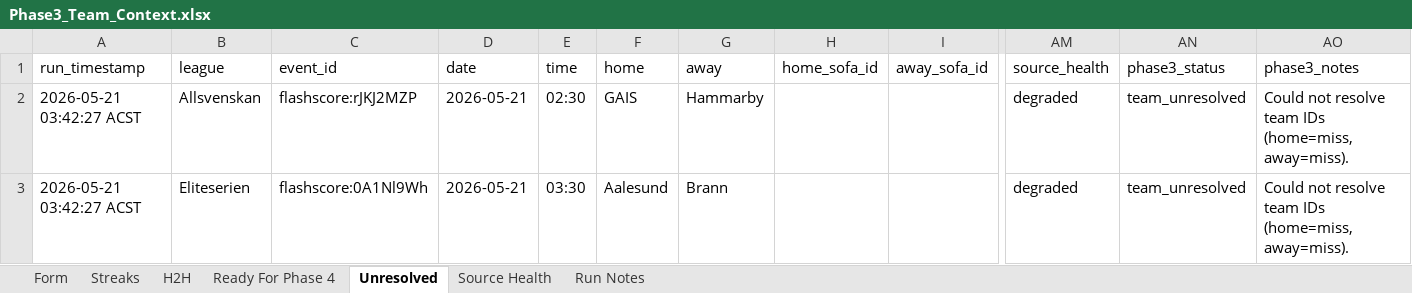
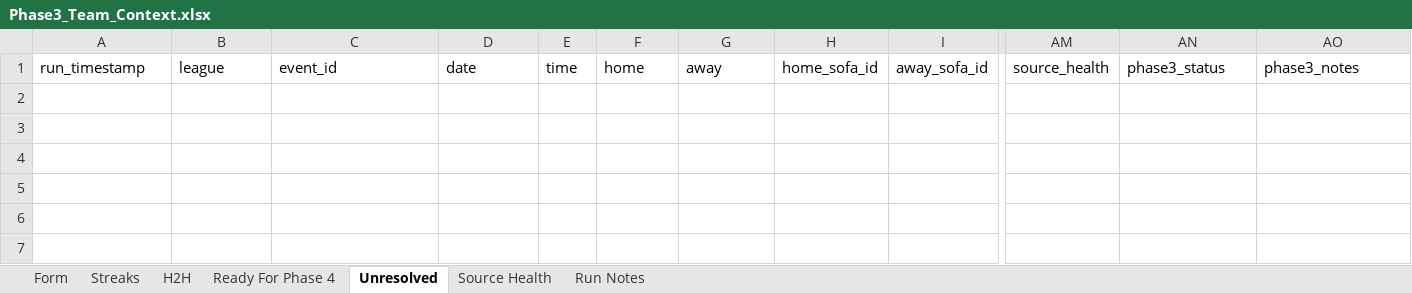
Before and after one commit to Looneyz25/SoccerStats, an Excel workbook: docs/agent-system/outputs/Phase3_Team_Context.xlsx, sheet Unresolved, drawn as a sheet; only a part is shown, gaps mark what is left out; values as stored, in another font and other column widths than the file's, no borders; rows hold the shown columns only; the diff names each change by its address in the sheet, - before the commit and + after, or states it on an @@ line.

```diff
--- a/docs/agent-system/outputs/Phase3_Team_Context.xlsx (sheet Unresolved)
+++ b/docs/agent-system/outputs/Phase3_Team_Context.xlsx (sheet Unresolved)
-row 2: 2026-05-21 03:42:27 ACST | Allsvenskan | flashscore:rJKJ2MZP | 2026-05-21 | 02:30 | GAIS | Hammarby |  |  | degraded | team_unresolved | Could not resolve team IDs (home=miss, away=miss).
-row 3: 2026-05-21 03:42:27 ACST | Eliteserien | flashscore:0A1Nl9Wh | 2026-05-21 | 03:30 | Aalesund | Brann |  |  | degraded | team_unresolved | Could not resolve team IDs (home=miss, away=miss).
```
Also changed, not shown: sheet Form, sheet Streaks, sheet Source Health, sheet Run Notes, sheet H2H, docs/agent-system/outputs/Phase1_Fixture_Slate.xlsx, docs/agent-system/outputs/Phase2_Odds_Slate.xlsx, 47 other files.
